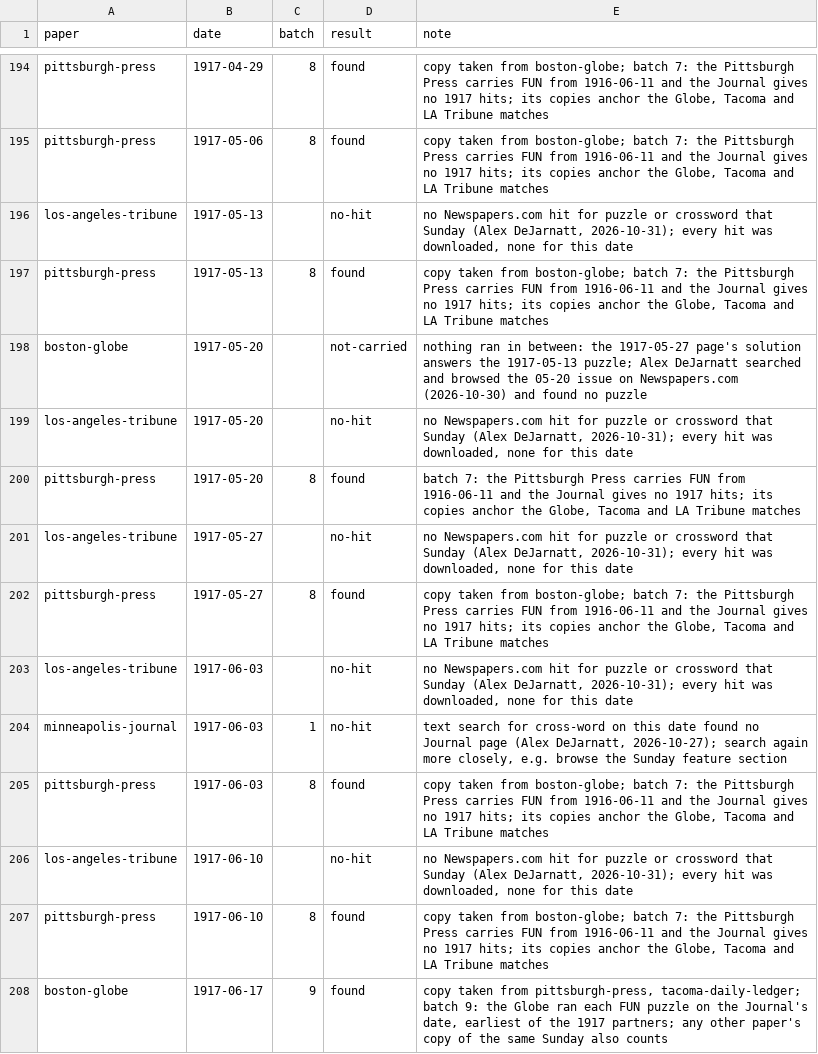
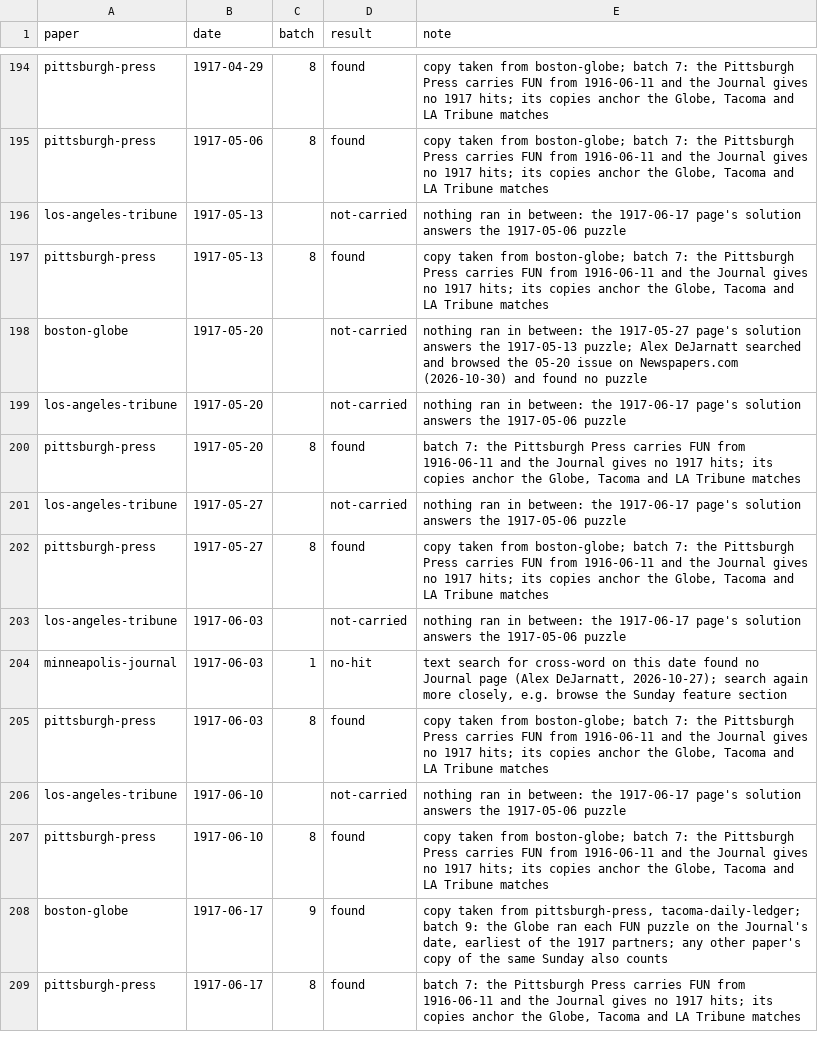
Before and after one commit to EveryPuzzleProject/newyorkworld, a TSV file: searches.tsv, drawn as a sheet; only a part is shown, gaps mark what is left out; the shorter side is filled out with more unchanged rows.

```diff
--- a/searches.tsv
+++ b/searches.tsv
@@ -195,13 +195,13 @@ pittsburgh-press	1917-04-29	8	found	copy taken from boston-globe; batch 7: the P
 pittsburgh-press	1917-05-06	8	found	copy taken from boston-globe; batch 7: the Pittsburgh Press carries FUN from 1916-06-11 and the Journal gives no 1917 hits; its copies anchor the Globe, Tacoma and LA Tribune matches
-los-angeles-tribune	1917-05-13		no-hit	no Newspapers.com hit for puzzle or crossword that Sunday (Alex DeJarnatt, 2026-10-31); every hit was downloaded, none for this date
+los-angeles-tribune	1917-05-13		not-carried	nothing ran in between: the 1917-06-17 page's solution answers the 1917-05-06 puzzle
 pittsburgh-press	1917-05-13	8	found	copy taken from boston-globe; batch 7: the Pittsburgh Press carries FUN from 1916-06-11 and the Journal gives no 1917 hits; its copies anchor the Globe, Tacoma and LA Tribune matches
 boston-globe	1917-05-20		not-carried	nothing ran in between: the 1917-05-27 page's solution answers the 1917-05-13 puzzle; Alex DeJarnatt searched and browsed the 05-20 issue on Newspapers.com (2026-10-30) and found no puzzle
-los-angeles-tribune	1917-05-20		no-hit	no Newspapers.com hit for puzzle or crossword that Sunday (Alex DeJarnatt, 2026-10-31); every hit was downloaded, none for this date
+los-angeles-tribune	1917-05-20		not-carried	nothing ran in between: the 1917-06-17 page's solution answers the 1917-05-06 puzzle
 pittsburgh-press	1917-05-20	8	found	batch 7: the Pittsburgh Press carries FUN from 1916-06-11 and the Journal gives no 1917 hits; its copies anchor the Globe, Tacoma and LA Tribune matches
-los-angeles-tribune	1917-05-27		no-hit	no Newspapers.com hit for puzzle or crossword that Sunday (Alex DeJarnatt, 2026-10-31); every hit was downloaded, none for this date
+los-angeles-tribune	1917-05-27		not-carried	nothing ran in between: the 1917-06-17 page's solution answers the 1917-05-06 puzzle
 pittsburgh-press	1917-05-27	8	found	copy taken from boston-globe; batch 7: the Pittsburgh Press carries FUN from 1916-06-11 and the Journal gives no 1917 hits; its copies anchor the Globe, Tacoma and LA Tribune matches
-los-angeles-tribune	1917-06-03		no-hit	no Newspapers.com hit for puzzle or crossword that Sunday (Alex DeJarnatt, 2026-10-31); every hit was downloaded, none for this date
+los-angeles-tribune	1917-06-03		not-carried	nothing ran in between: the 1917-06-17 page's solution answers the 1917-05-06 puzzle
 minneapolis-journal	1917-06-03	1	no-hit	text search for cross-word on this date found no Journal page (Alex DeJarnatt, 2026-10-27); search again more closely, e.g. browse the Sunday feature section
 pittsburgh-press	1917-06-03	8	found	copy taken from boston-globe; batch 7: the Pittsburgh Press carries FUN from 1916-06-11 and the Journal gives no 1917 hits; its copies anchor the Globe, Tacoma and LA Tribune matches
-los-angeles-tribune	1917-06-10		no-hit	no Newspapers.com hit for puzzle or crossword that Sunday (Alex DeJarnatt, 2026-10-31); every hit was downloaded, none for this date
+los-angeles-tribune	1917-06-10		not-carried	nothing ran in between: the 1917-06-17 page's solution answers the 1917-05-06 puzzle
 pittsburgh-press	1917-06-10	8	found	copy taken from boston-globe; batch 7: the Pittsburgh Press carries FUN from 1916-06-11 and the Journal gives no 1917 hits; its copies anchor the Globe, Tacoma and LA Tribune matches
```
Also changed, not shown: gaps.tsv, wanted.tsv, 1 other file.
